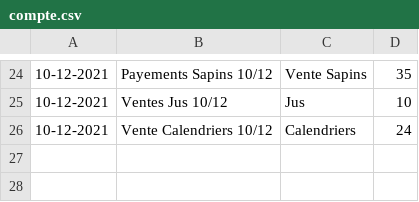
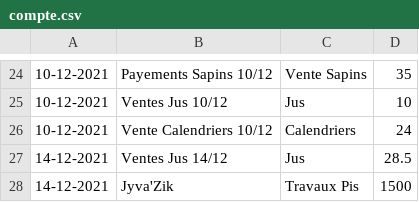
Before and after one commit to MaximeGodfriaux/ComptesPi, a CSV file: csv_files/compte.csv, drawn as a sheet; only a part is shown, gaps mark what is left out; the diff names each change by its address in the sheet, - before the commit and + after, or states it on an @@ line.

```diff
--- a/csv_files/compte.csv
+++ b/csv_files/compte.csv
+row 27: 14-12-2021 | Ventes Jus 14/12 | Jus | 28.5
+row 28: 14-12-2021 | Jyva'Zik | Travaux Pis | 1500
```
Also changed, not shown: 6 other files.
